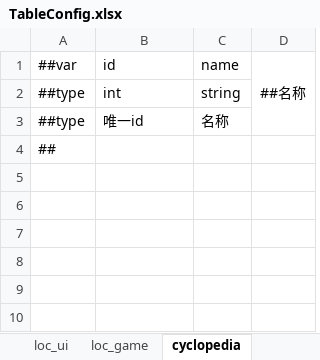
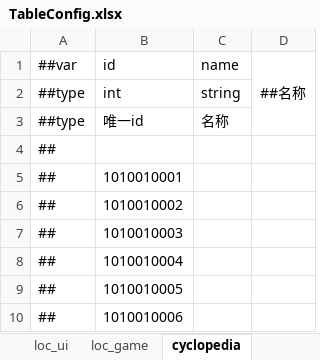
Before and after one commit to Aralf-Z/RoundGame, an Excel workbook: Config/TableConfig.xlsx, sheet cyclopedia, drawn as a sheet; values as stored, in another font and other column widths than the file's, no borders; the diff names each change by its address in the sheet, - before the commit and + after, or states it on an @@ line.

```diff
--- a/Config/TableConfig.xlsx (sheet cyclopedia)
+++ b/Config/TableConfig.xlsx (sheet cyclopedia)
+row 5: ## | 1010010001
+row 6: ## | 1010010002
+row 7: ## | 1010010003
+row 8: ## | 1010010004
+row 9: ## | 1010010005
+row 10: ## | 1010010006
```
Also changed, not shown: sheet ##表格规范说明, sheet loc_game, sheet partner, sheet bestiary, formulas that keep their value, 43 other files.
